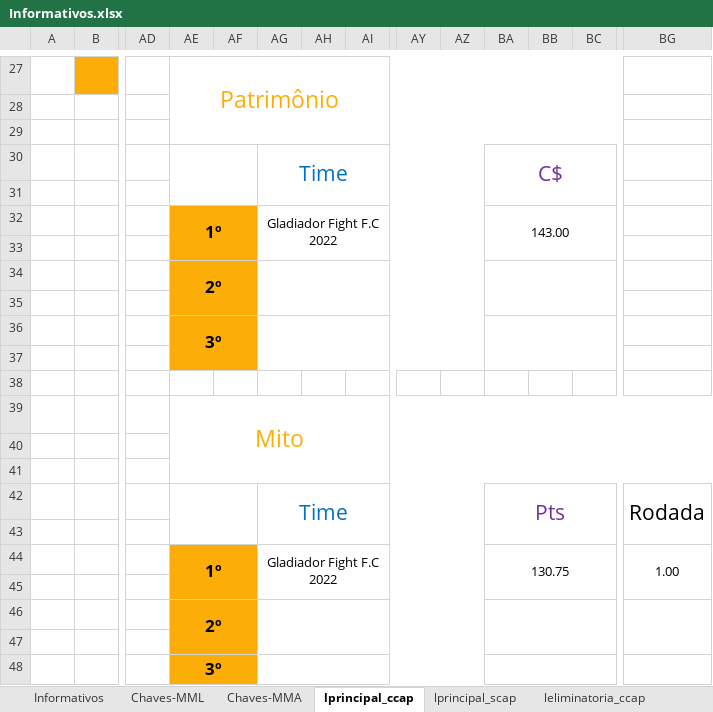
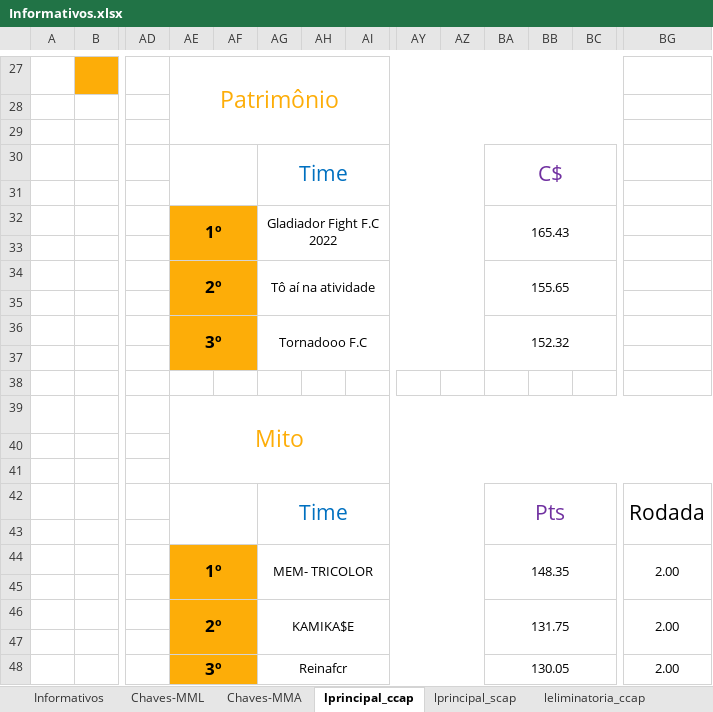
Before and after one commit to cknakayama/ligaroletarussa2022, an Excel workbook: Informativos.xlsx, sheet lprincipal_ccap, drawn as a sheet; only a part is shown, gaps mark what is left out; values as stored, in another font and other column widths than the file's, no borders; removed rows and columns are numbered as before the commit, all else as after; rows hold the shown columns only; the diff covers the shown part only; the diff names each change by its address in the sheet, - before the commit and + after, or states it on an @@ line.

```diff
--- a/Informativos.xlsx (sheet lprincipal_ccap)
+++ b/Informativos.xlsx (sheet lprincipal_ccap)
-BA32: 143.00
+BA32: 165.43
-AG34: (empty)
+AG34: Tô aí na atividade
-BA34: (empty)
+BA34: 155.65
-AG36: (empty)
+AG36: Tornadooo F.C
-BA36: (empty)
+BA36: 152.32
-row 44:  |  |  | 1º |  | Gladiador Fight F.C 2022 |  |  |  |  | 130.75 |  |  | 1.00
+row 44:  |  |  | 1º |  | MEM- TRICOLOR |  |  |  |  | 148.35 |  |  | 2.00
-row 46:  |  |  | 2º
+row 46:  |  |  | 2º |  | KAMIKA$E |  |  |  |  | 131.75 |  |  | 2.00
-row 48:  |  |  | 3º
+row 48:  |  |  | 3º |  | Reinafcr |  |  |  |  | 130.05 |  |  | 2.00
```
Also changed, not shown: 1 added row, 1 removed row and 24 edited cells elsewhere in this sheet, sheet Chaves-MML, sheet Informativos, sheet Chaves-MMA, sheet leliminatoria_ccap, sheet lprincipal_scap, sheet leliminatoria_scap, 3 other files.
